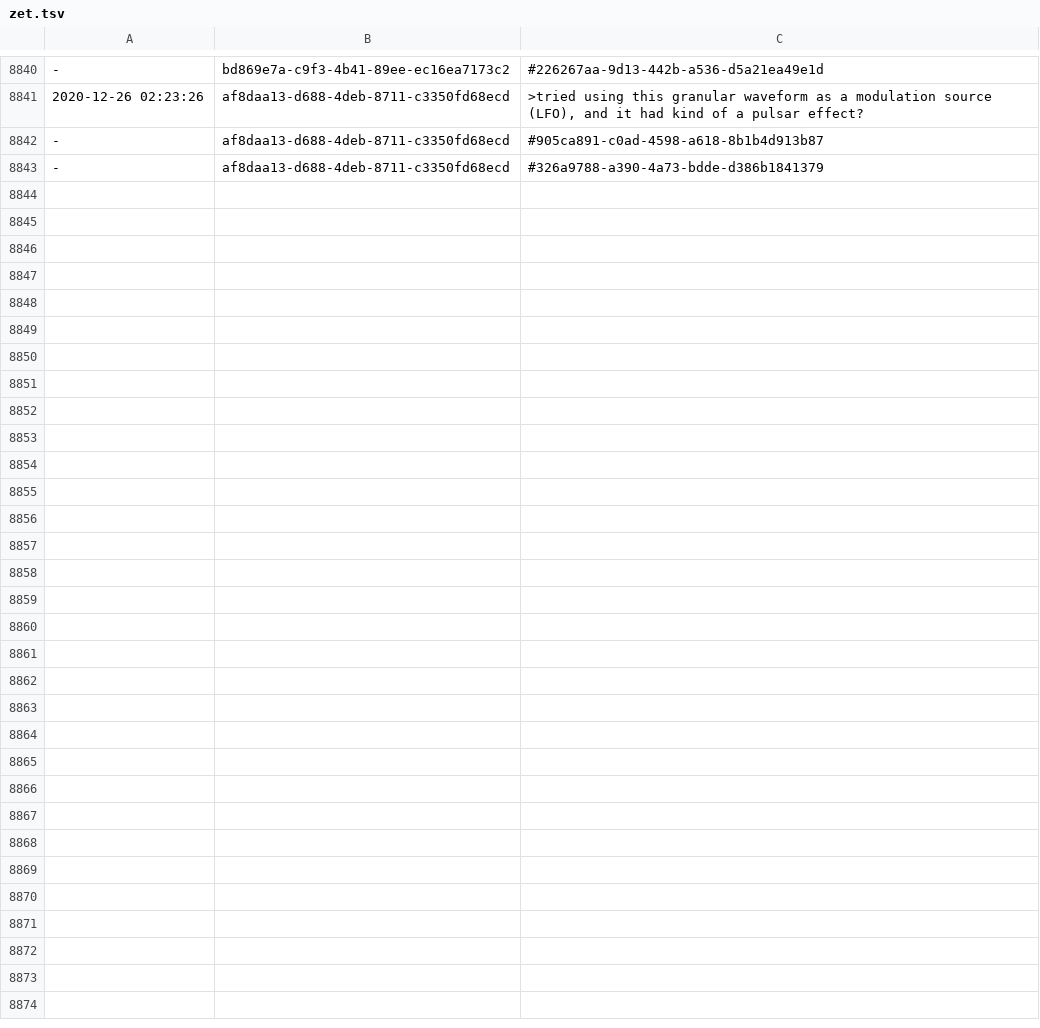
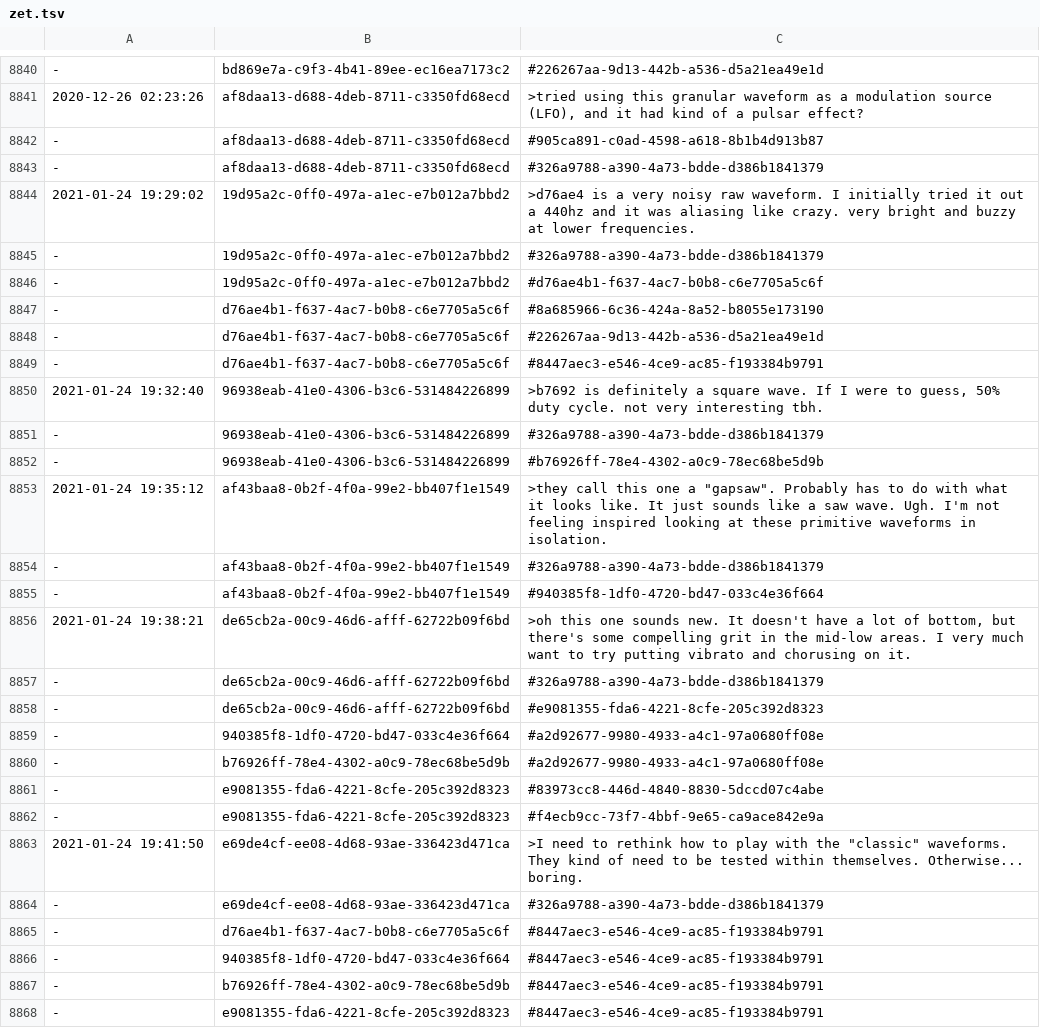
Before and after one commit to PaulBatchelor/smp, a TSV file: akwf/zet.tsv, drawn as a sheet; only a part is shown, gaps mark what is left out.

```diff
--- a/akwf/zet.tsv
+++ b/akwf/zet.tsv
@@ -8843 +8843,26 @@
 -	af8daa13-d688-4deb-8711-c3350fd68ecd	#326a9788-a390-4a73-bdde-d386b1841379
+2021-01-24 19:29:02	19d95a2c-0ff0-497a-a1ec-e7b012a7bbd2	>d76ae4 is a very noisy raw waveform. I initially tried it out a 440hz and it was aliasing like crazy. very bright and buzzy at lower frequencies.
+-	19d95a2c-0ff0-497a-a1ec-e7b012a7bbd2	#326a9788-a390-4a73-bdde-d386b1841379
+-	19d95a2c-0ff0-497a-a1ec-e7b012a7bbd2	#d76ae4b1-f637-4ac7-b0b8-c6e7705a5c6f
+-	d76ae4b1-f637-4ac7-b0b8-c6e7705a5c6f	#8a685966-6c36-424a-8a52-b8055e173190
+-	d76ae4b1-f637-4ac7-b0b8-c6e7705a5c6f	#226267aa-9d13-442b-a536-d5a21ea49e1d
+-	d76ae4b1-f637-4ac7-b0b8-c6e7705a5c6f	#8447aec3-e546-4ce9-ac85-f193384b9791
+2021-01-24 19:32:40	96938eab-41e0-4306-b3c6-531484226899	>b7692 is definitely a square wave. If I were to guess, 50% duty cycle. not very interesting tbh.
+-	96938eab-41e0-4306-b3c6-531484226899	#326a9788-a390-4a73-bdde-d386b1841379
+-	96938eab-41e0-4306-b3c6-531484226899	#b76926ff-78e4-4302-a0c9-78ec68be5d9b
+2021-01-24 19:35:12	af43baa8-0b2f-4f0a-99e2-bb407f1e1549	>they call this one a "gapsaw". Probably has to do with what it looks like. It just sounds like a saw wave. Ugh. I'm not feeling inspired looking at these primitive waveforms in isolation.
+-	af43baa8-0b2f-4f0a-99e2-bb407f1e1549	#326a9788-a390-4a73-bdde-d386b1841379
+-	af43baa8-0b2f-4f0a-99e2-bb407f1e1549	#940385f8-1df0-4720-bd47-033c4e36f664
+2021-01-24 19:38:21	de65cb2a-00c9-46d6-afff-62722b09f6bd	>oh this one sounds new. It doesn't have a lot of bottom, but there's some compelling grit in the mid-low areas. I very much want to try putting vibrato and chorusing on it.
+-	de65cb2a-00c9-46d6-afff-62722b09f6bd	#326a9788-a390-4a73-bdde-d386b1841379
+-	de65cb2a-00c9-46d6-afff-62722b09f6bd	#e9081355-fda6-4221-8cfe-205c392d8323
+-	940385f8-1df0-4720-bd47-033c4e36f664	#a2d92677-9980-4933-a4c1-97a0680ff08e
+-	b76926ff-78e4-4302-a0c9-78ec68be5d9b	#a2d92677-9980-4933-a4c1-97a0680ff08e
+-	e9081355-fda6-4221-8cfe-205c392d8323	#83973cc8-446d-4840-8830-5dccd07c4abe
+-	e9081355-fda6-4221-8cfe-205c392d8323	#f4ecb9cc-73f7-4bbf-9e65-ca9ace842e9a
+2021-01-24 19:41:50	e69de4cf-ee08-4d68-93ae-336423d471ca	>I need to rethink how to play with the "classic" waveforms. They kind of need to be tested within themselves. Otherwise... boring.
+-	e69de4cf-ee08-4d68-93ae-336423d471ca	#326a9788-a390-4a73-bdde-d386b1841379
+-	d76ae4b1-f637-4ac7-b0b8-c6e7705a5c6f	#8447aec3-e546-4ce9-ac85-f193384b9791
+-	940385f8-1df0-4720-bd47-033c4e36f664	#8447aec3-e546-4ce9-ac85-f193384b9791
+-	b76926ff-78e4-4302-a0c9-78ec68be5d9b	#8447aec3-e546-4ce9-ac85-f193384b9791
+-	e9081355-fda6-4221-8cfe-205c392d8323	#8447aec3-e546-4ce9-ac85-f193384b9791
```
Also changed, not shown: labels.tsv, logs.tsv.
